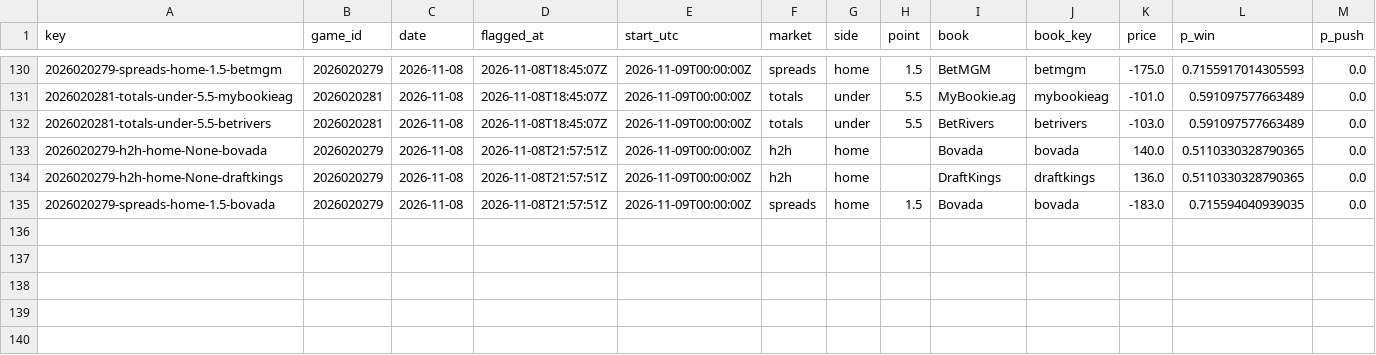
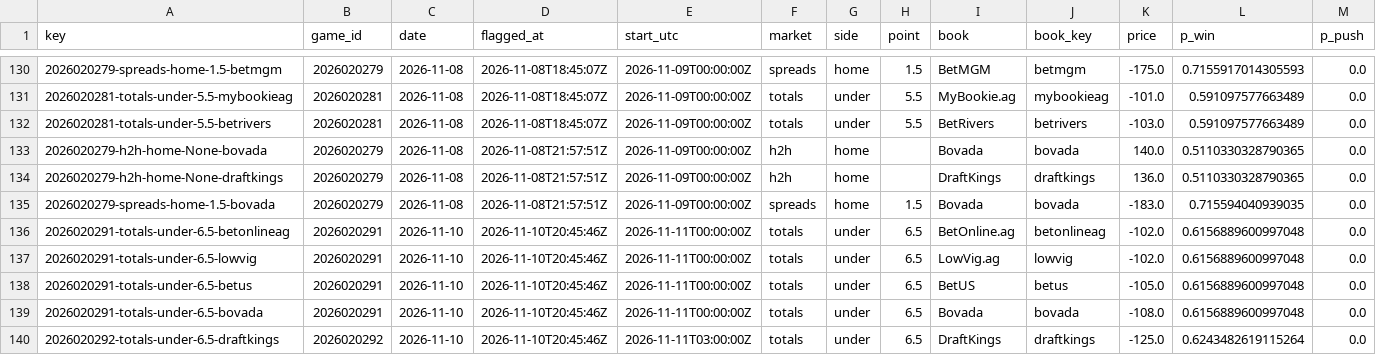
Before and after one commit to PookMula/NHL-edge-pro, a CSV file: data/edge_log.csv, drawn as a sheet; only a part is shown, gaps mark what is left out; rows hold the shown columns only; the diff names each change by its address in the sheet, - before the commit and + after, or states it on an @@ line.

```diff
--- a/data/edge_log.csv
+++ b/data/edge_log.csv
+row 136: 2026020291-totals-under-6.5-betonlineag | 2026020291 | 2026-11-10 | 2026-11-10T20:45:46Z | 2026-11-11T00:00:00Z | totals | under | 6.5 | BetOnline.ag | betonlineag | -102.0 | 0.6156889600997048 | 0.0
+row 137: 2026020291-totals-under-6.5-lowvig | 2026020291 | 2026-11-10 | 2026-11-10T20:45:46Z | 2026-11-11T00:00:00Z | totals | under | 6.5 | LowVig.ag | lowvig | -102.0 | 0.6156889600997048 | 0.0
+row 138: 2026020291-totals-under-6.5-betus | 2026020291 | 2026-11-10 | 2026-11-10T20:45:46Z | 2026-11-11T00:00:00Z | totals | under | 6.5 | BetUS | betus | -105.0 | 0.6156889600997048 | 0.0
+row 139: 2026020291-totals-under-6.5-bovada | 2026020291 | 2026-11-10 | 2026-11-10T20:45:46Z | 2026-11-11T00:00:00Z | totals | under | 6.5 | Bovada | bovada | -108.0 | 0.6156889600997048 | 0.0
+row 140: 2026020292-totals-under-6.5-draftkings | 2026020292 | 2026-11-10 | 2026-11-10T20:45:46Z | 2026-11-11T03:00:00Z | totals | under | 6.5 | DraftKings | draftkings | -125.0 | 0.6243482619115264 | 0.0
```
Also changed, not shown: data/parlay_log.csv, data/predictions_log.csv, 16 other files.
